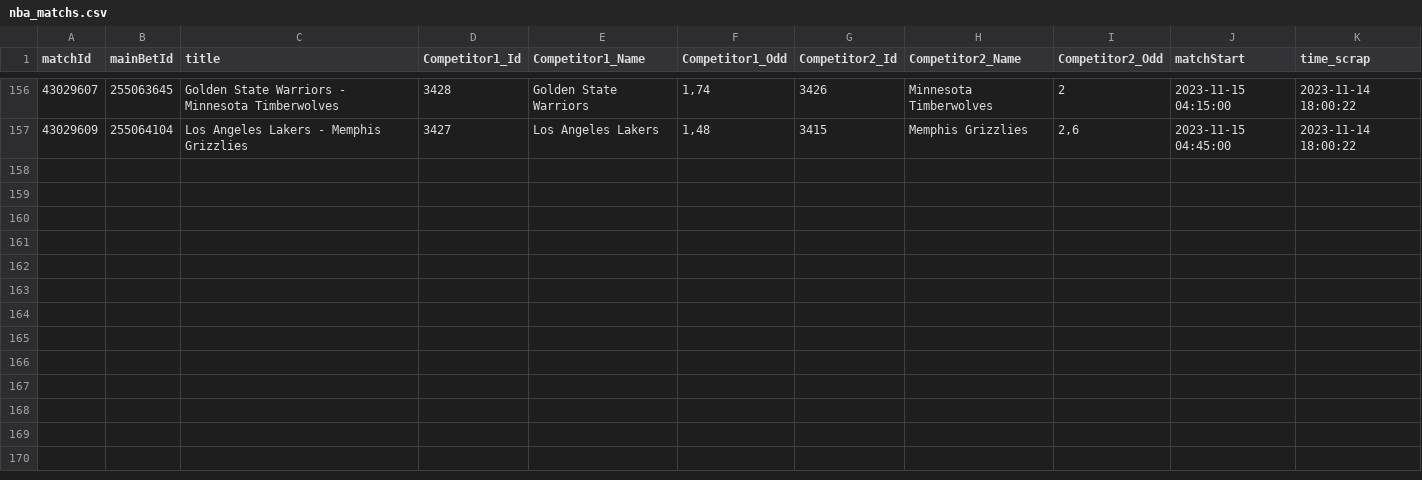
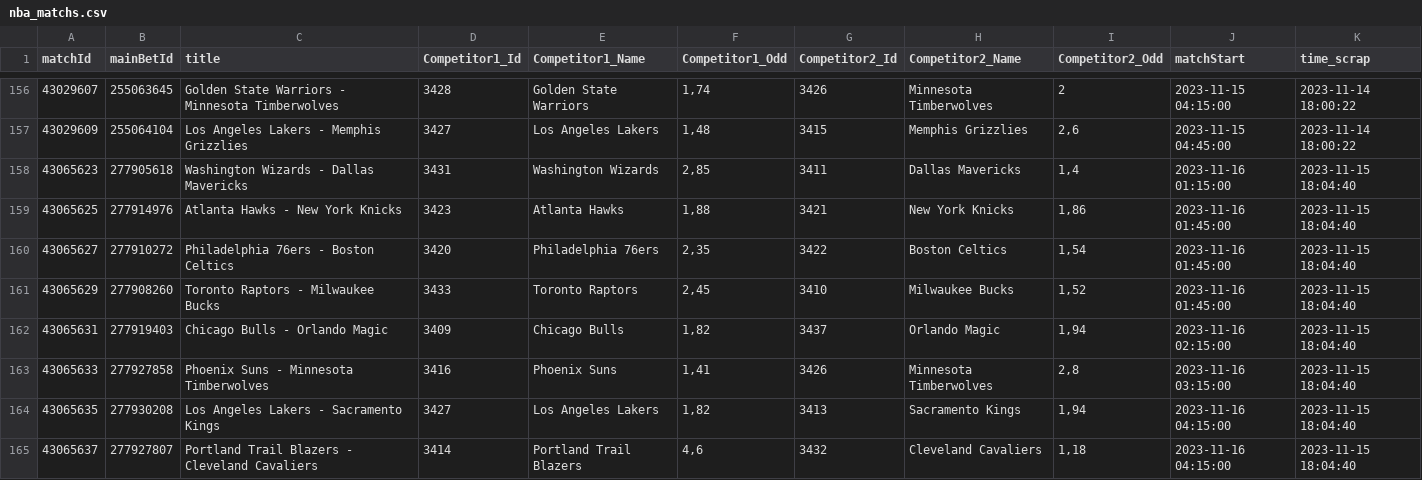
Before and after one commit to Alexis-vs/winaRaque, a CSV file: inst/extdata/nba_matchs.csv, drawn as a sheet; only a part is shown, gaps mark what is left out.

Commit message:
Add nba matchs in data

```diff
--- a/inst/extdata/nba_matchs.csv
+++ b/inst/extdata/nba_matchs.csv
@@ -157 +157,9 @@
 "43029609";"255064104";"Los Angeles Lakers - Memphis Grizzlies";"3427";"Los Angeles Lakers";1,48;"3415";"Memphis Grizzlies";2,6;2023-11-15 04:45:00;2023-11-14 18:00:22
+"43065623";"277905618";"Washington Wizards - Dallas Mavericks";"3431";"Washington Wizards";2,85;"3411";"Dallas Mavericks";1,4;2023-11-16 01:15:00;2023-11-15 18:04:40
+"43065625";"277914976";"Atlanta Hawks - New York Knicks";"3423";"Atlanta Hawks";1,88;"3421";"New York Knicks";1,86;2023-11-16 01:45:00;2023-11-15 18:04:40
+"43065627";"277910272";"Philadelphia 76ers - Boston Celtics";"3420";"Philadelphia 76ers";2,35;"3422";"Boston Celtics";1,54;2023-11-16 01:45:00;2023-11-15 18:04:40
+"43065629";"277908260";"Toronto Raptors - Milwaukee Bucks";"3433";"Toronto Raptors";2,45;"3410";"Milwaukee Bucks";1,52;2023-11-16 01:45:00;2023-11-15 18:04:40
+"43065631";"277919403";"Chicago Bulls - Orlando Magic";"3409";"Chicago Bulls";1,82;"3437";"Orlando Magic";1,94;2023-11-16 02:15:00;2023-11-15 18:04:40
+"43065633";"277927858";"Phoenix Suns - Minnesota Timberwolves";"3416";"Phoenix Suns";1,41;"3426";"Minnesota Timberwolves";2,8;2023-11-16 03:15:00;2023-11-15 18:04:40
+"43065635";"277930208";"Los Angeles Lakers - Sacramento Kings";"3427";"Los Angeles Lakers";1,82;"3413";"Sacramento Kings";1,94;2023-11-16 04:15:00;2023-11-15 18:04:40
+"43065637";"277927807";"Portland Trail Blazers - Cleveland Cavaliers";"3414";"Portland Trail Blazers";4,6;"3432";"Cleveland Cavaliers";1,18;2023-11-16 04:15:00;2023-11-15 18:04:40
```
Also changed, not shown: 1 other file.
